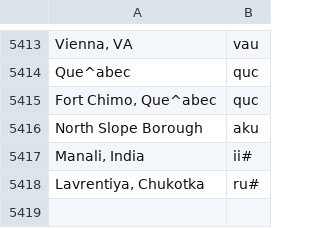
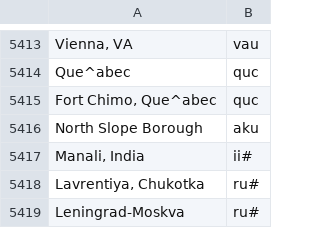
Before and after one commit to camunigeography/muscat-conversion, a TSV file: tables/countryCodes.tsv, drawn as a sheet; only a part is shown, gaps mark what is left out.

```diff
--- a/tables/countryCodes.tsv
+++ b/tables/countryCodes.tsv
@@ -5418 +5418,2 @@ Manali, India	ii#
 Lavrentiya, Chukotka	ru#
+Leningrad-Moskva	ru#
```
Also changed, not shown: tables/languageCodes.tsv.
